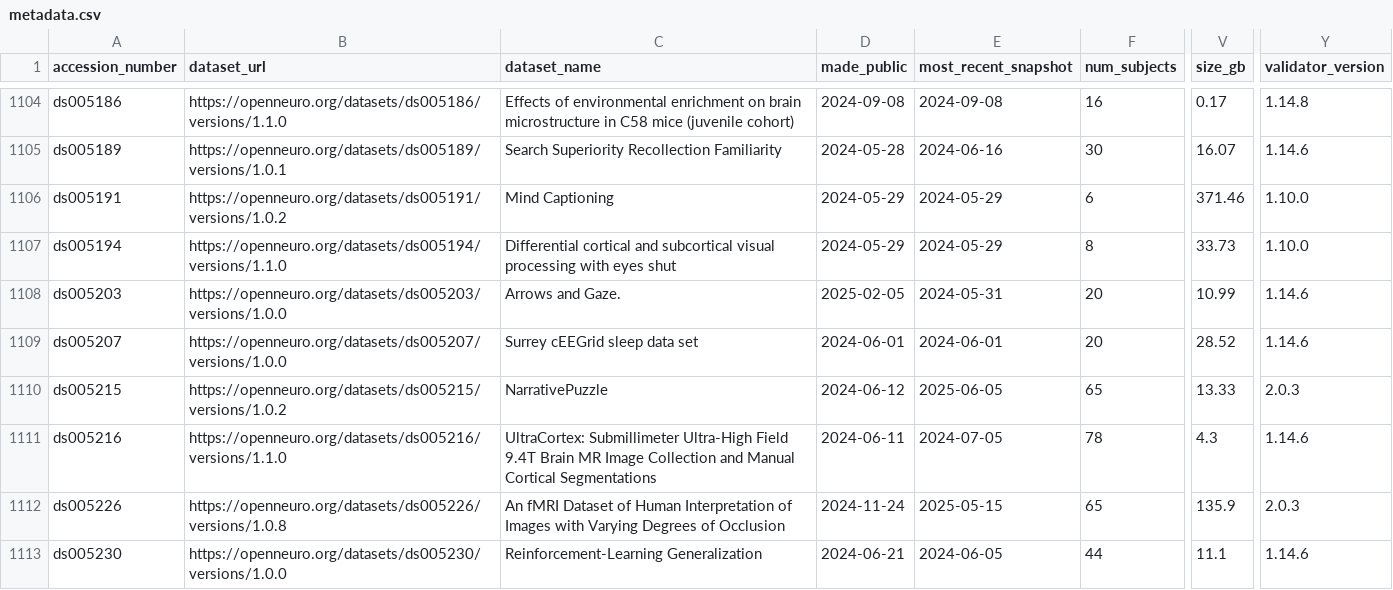
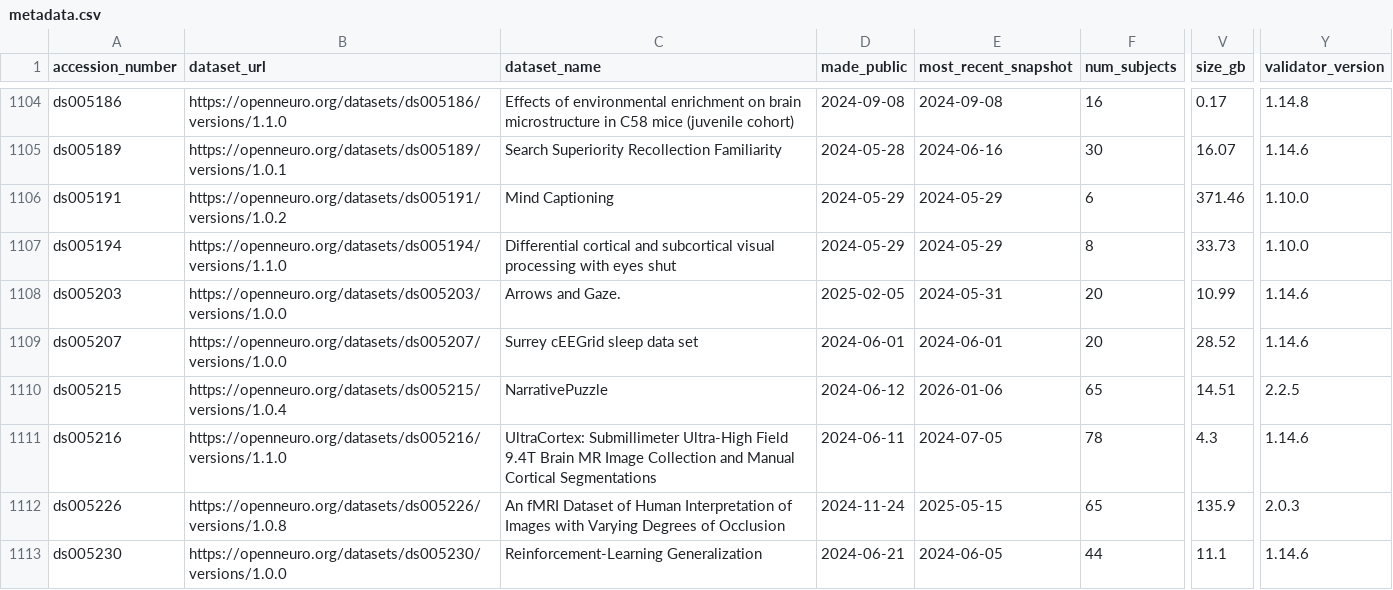
Before and after one commit to jbwexler/openneuro_metadata, a CSV file: metadata.csv, drawn as a sheet; only a part is shown, gaps mark what is left out; the diff covers the shown part only; the diff names each change by its address in the sheet, - before the commit and + after, or states it on an @@ line.

```diff
--- a/metadata.csv
+++ b/metadata.csv
-B1110 (dataset_url): https://openneuro.org/datasets/ds005215/versions/1.0.2
+B1110 (dataset_url): https://openneuro.org/datasets/ds005215/versions/1.0.4
-E1110 (most_recent_snapshot): 2025-06-05
+E1110 (most_recent_snapshot): 2026-01-06
-V1110 (size_gb): 13.33
+V1110 (size_gb): 14.51
-Y1110 (validator_version): 2.0.3
+Y1110 (validator_version): 2.2.5
```
Also changed, not shown: 10 added rows and 8 edited cells elsewhere in this file.
